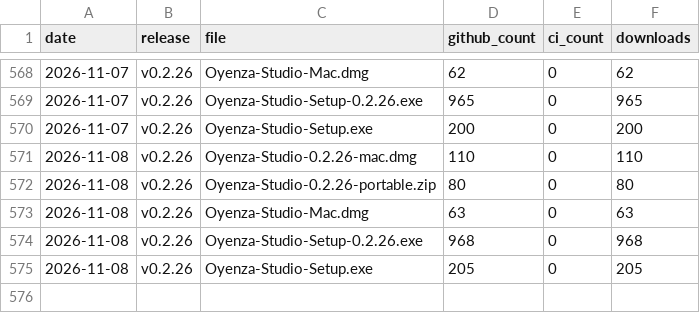
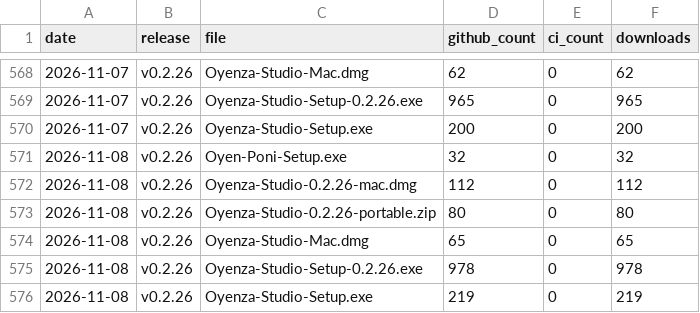
Before and after one commit to lucacadalora/oyenza-studio, a CSV file: data/downloads.csv, drawn as a sheet; only a part is shown, gaps mark what is left out.

```diff
--- a/data/downloads.csv
+++ b/data/downloads.csv
@@ -570,6 +570,7 @@ date,release,file,github_count,ci_count,downloads
 2026-11-07,v0.2.26,Oyenza-Studio-Setup.exe,200,0,200
-2026-11-08,v0.2.26,Oyenza-Studio-0.2.26-mac.dmg,110,0,110
+2026-11-08,v0.2.26,Oyen-Poni-Setup.exe,32,0,32
+2026-11-08,v0.2.26,Oyenza-Studio-0.2.26-mac.dmg,112,0,112
 2026-11-08,v0.2.26,Oyenza-Studio-0.2.26-portable.zip,80,0,80
-2026-11-08,v0.2.26,Oyenza-Studio-Mac.dmg,63,0,63
-2026-11-08,v0.2.26,Oyenza-Studio-Setup-0.2.26.exe,968,0,968
-2026-11-08,v0.2.26,Oyenza-Studio-Setup.exe,205,0,205
+2026-11-08,v0.2.26,Oyenza-Studio-Mac.dmg,65,0,65
+2026-11-08,v0.2.26,Oyenza-Studio-Setup-0.2.26.exe,978,0,978
+2026-11-08,v0.2.26,Oyenza-Studio-Setup.exe,219,0,219
```
Also changed, not shown: 4 other files.
